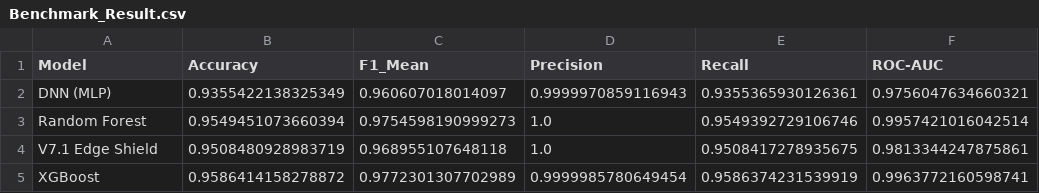
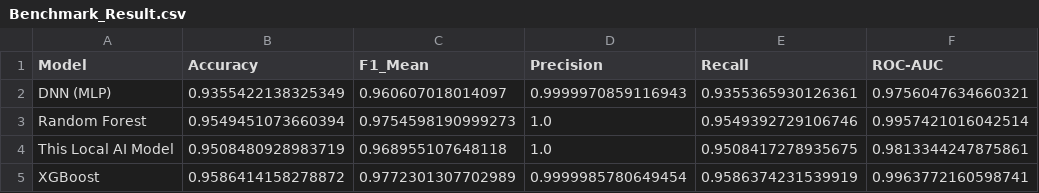
Before and after one commit to Arna07Nandi/Local-IOT-, a CSV file: Benchmark_Result.csv, drawn as a sheet; only a part is shown; the diff names each change by its address in the sheet, - before the commit and + after, or states it on an @@ line.

Commit message:
Update Benchmark_Result.csv

```diff
--- a/Benchmark_Result.csv
+++ b/Benchmark_Result.csv
-A4 (Model): V7.1 Edge Shield
+A4 (Model): This Local AI Model
```
